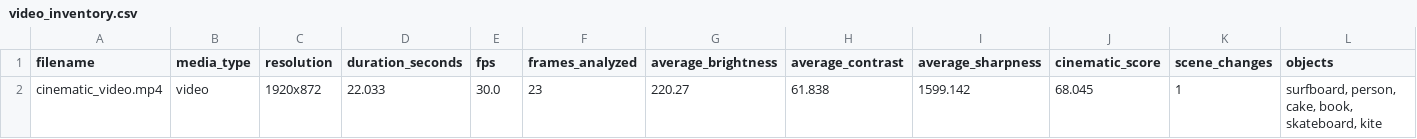
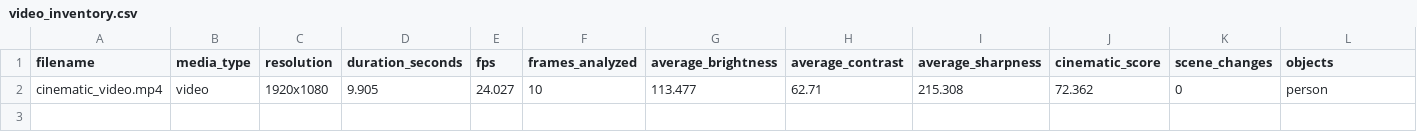
Before and after one commit to AvishekYati/Growfinix-Internship-Tasks, a CSV file: Task-1-Automated-Media-Metadata/output/reports/video_inventory.csv, drawn as a sheet.

Commit message:
Add Task 2 Real Estate RAG system and update Task 1

```diff
--- a/Task-1-Automated-Media-Metadata/output/reports/video_inventory.csv
+++ b/Task-1-Automated-Media-Metadata/output/reports/video_inventory.csv
@@ -1,2 +1,2 @@
 filename,media_type,resolution,duration_seconds,fps,frames_analyzed,average_brightness,average_contrast,average_sharpness,cinematic_score,scene_changes,objects
-cinematic_video.mp4,video,1920x872,22.033,30.0,23,220.27,61.838,1599.142,68.045,1,"surfboard, person, cake, book, skateboard, kite"
+cinematic_video.mp4,video,1920x1080,9.905,24.027,10,113.477,62.71,215.308,72.362,0,person
```
Also changed, not shown: 16 other files.
